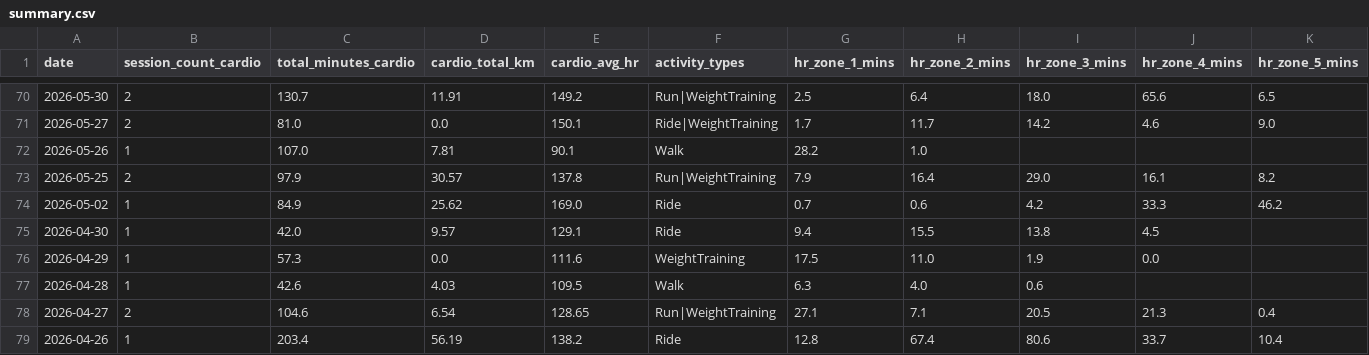
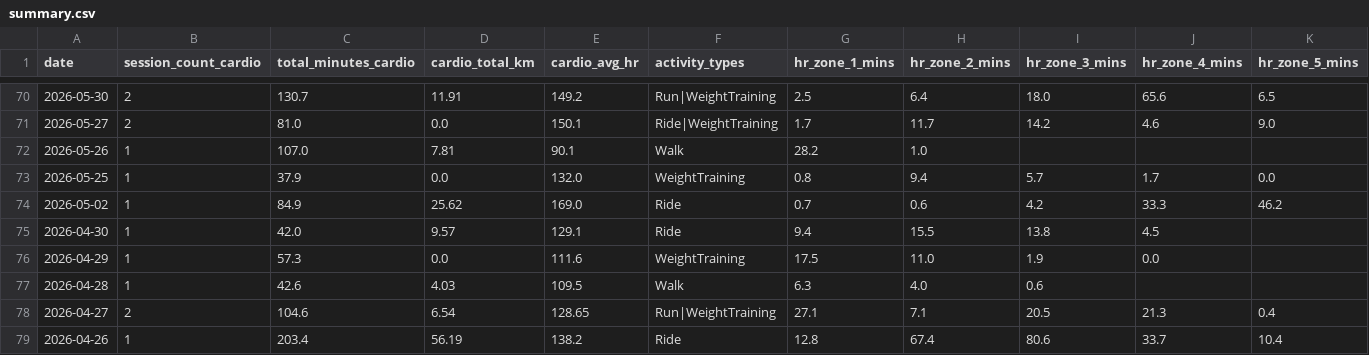
Before and after one commit to mandrew723/training-data, a CSV file: summary.csv, drawn as a sheet; only a part is shown, gaps mark what is left out.

```diff
--- a/summary.csv
+++ b/summary.csv
@@ -72,3 +72,3 @@ date,session_count_cardio,total_minutes_cardio,cardio_total_km,cardio_avg_hr,act
 2026-05-26,1,107.0,7.81,90.1,Walk,28.2,1.0,,,
-2026-05-25,2,97.9,30.57,137.8,Run|WeightTraining,7.9,16.4,29.0,16.1,8.2
+2026-05-25,1,37.9,0.0,132.0,WeightTraining,0.8,9.4,5.7,1.7,0.0
 2026-05-02,1,84.9,25.62,169.0,Ride,0.7,0.6,4.2,33.3,46.2
```
